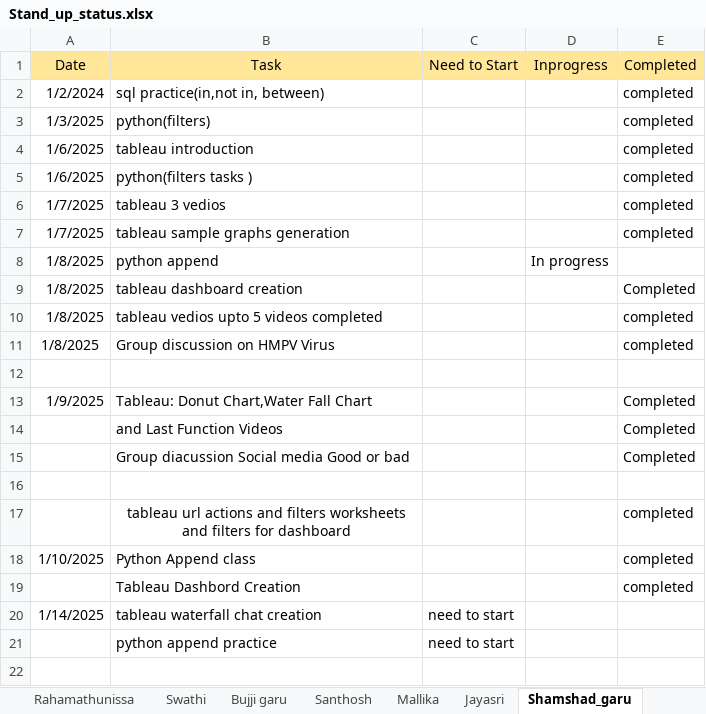
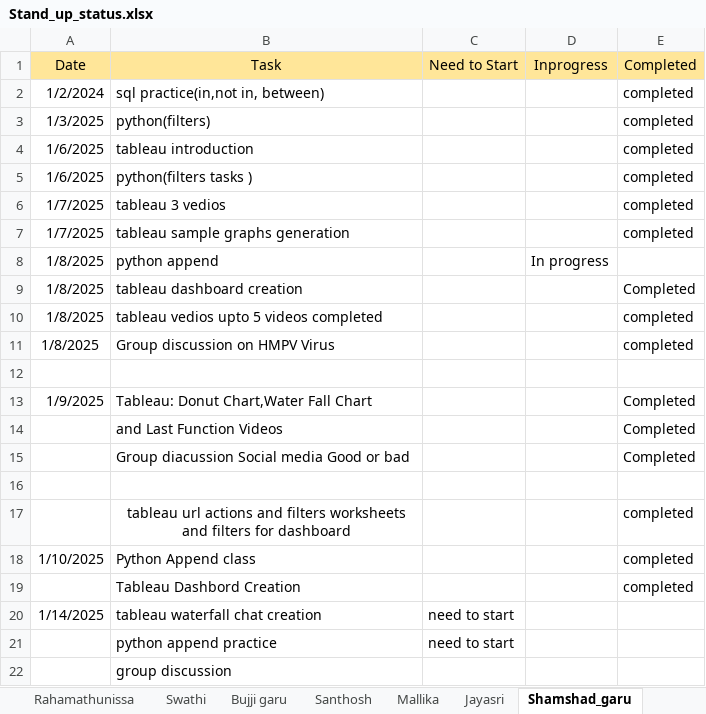
Before and after one commit to jayasriNandipu/Daily_standup_all, an Excel workbook: Stand_up_status.xlsx, sheet Shamshad_garu, drawn as a sheet; values as stored, in another font and other column widths than the file's, no borders; the diff names each change by its address in the sheet, - before the commit and + after, or states it on an @@ line.

```diff
--- a/Stand_up_status.xlsx (sheet Shamshad_garu)
+++ b/Stand_up_status.xlsx (sheet Shamshad_garu)
+row 22:  | group discussion
```
Also changed, not shown: sheet Mallika, sheet Santhosh, sheet Jayasri.
